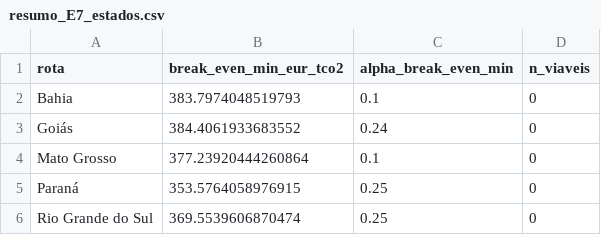
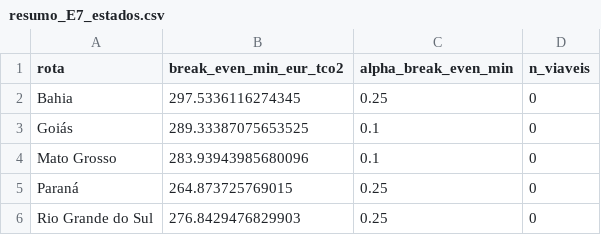
Before and after one commit to cefet-rj-dal/triton, a CSV file: resultados/tabelas/resumo_E7_estados.csv, drawn as a sheet.

```diff
--- a/resultados/tabelas/resumo_E7_estados.csv
+++ b/resultados/tabelas/resumo_E7_estados.csv
@@ -1,6 +1,6 @@
 rota,break_even_min_eur_tco2,alpha_break_even_min,n_viaveis
-Bahia,383.7974048519793,0.1,0
-Goiás,384.4061933683552,0.24,0
-Mato Grosso,377.23920444260864,0.1,0
-Paraná,353.5764058976915,0.25,0
-Rio Grande do Sul,369.5539606870474,0.25,0
+Bahia,297.5336116274345,0.25,0
+Goiás,289.33387075653525,0.1,0
+Mato Grosso,283.93943985680096,0.1,0
+Paraná,264.873725769015,0.25,0
+Rio Grande do Sul,276.8429476829903,0.25,0
```
Also changed, not shown: resultados/tabelas/E7_blends_estaduais_base.csv, resultados/tabelas/E7_blends_estaduais_regulatorio.csv, 12 other files.
